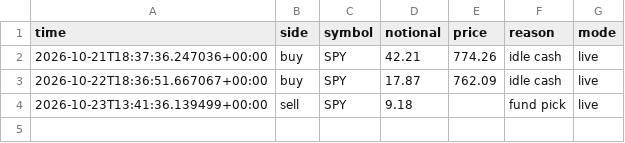
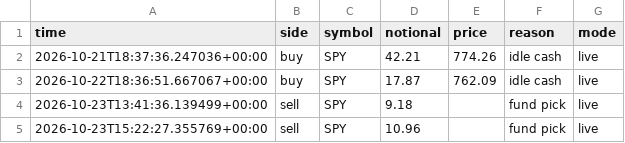
Before and after one commit to samjayf26-prog/investor-bot, a CSV file: ledger/core.csv, drawn as a sheet; the diff names each change by its address in the sheet, - before the commit and + after, or states it on an @@ line.

```diff
--- a/ledger/core.csv
+++ b/ledger/core.csv
+row 5: 2026-10-23T15:22:27.355769+00:00 | sell | SPY | 10.96 |  | fund pick | live
```
Also changed, not shown: 3 other files.
